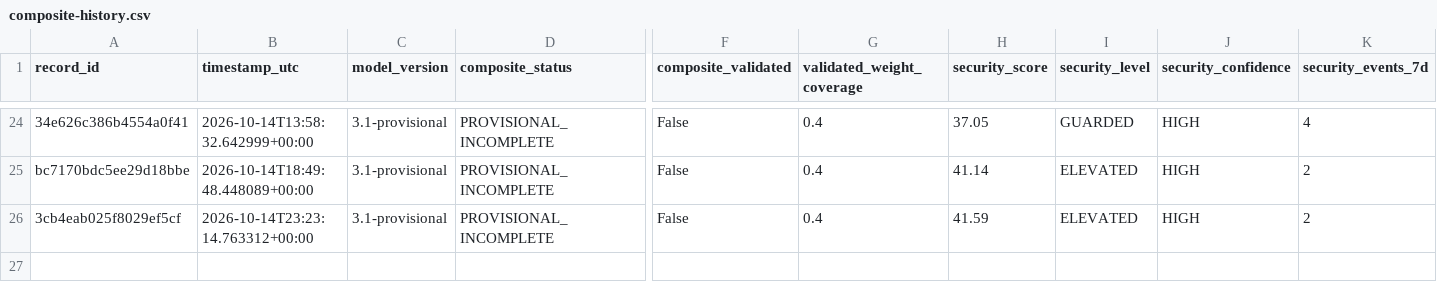
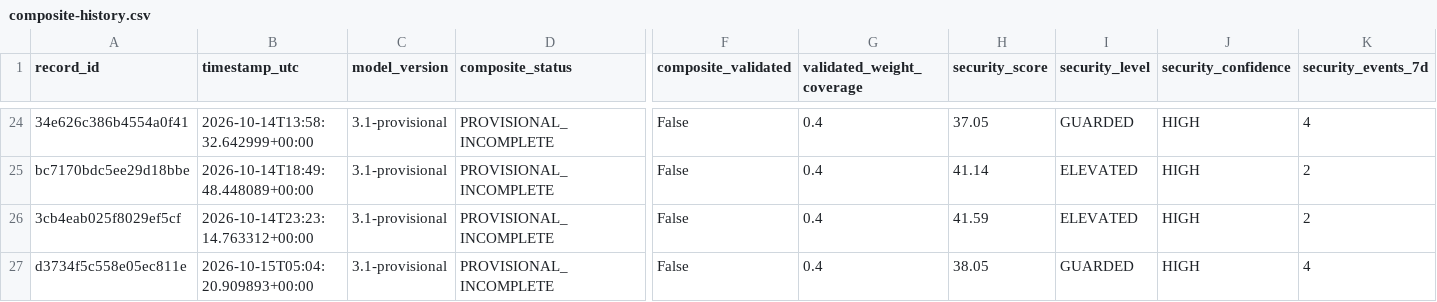
Before and after one commit to mikloshetzer-sketch/energy-data, a CSV file: history/hormuz/composite-history.csv, drawn as a sheet; only a part is shown, gaps mark what is left out; rows hold the shown columns only; the diff names each change by its address in the sheet, - before the commit and + after, or states it on an @@ line.

```diff
--- a/history/hormuz/composite-history.csv
+++ b/history/hormuz/composite-history.csv
+row 27: d3734f5c558e05ec811e | 2026-10-15T05:04:20.909893+00:00 | 3.1-provisional | PROVISIONAL_INCOMPLETE | False | 0.4 | 38.05 | GUARDED | HIGH | 4
```
Also changed, not shown: 3 other files.
